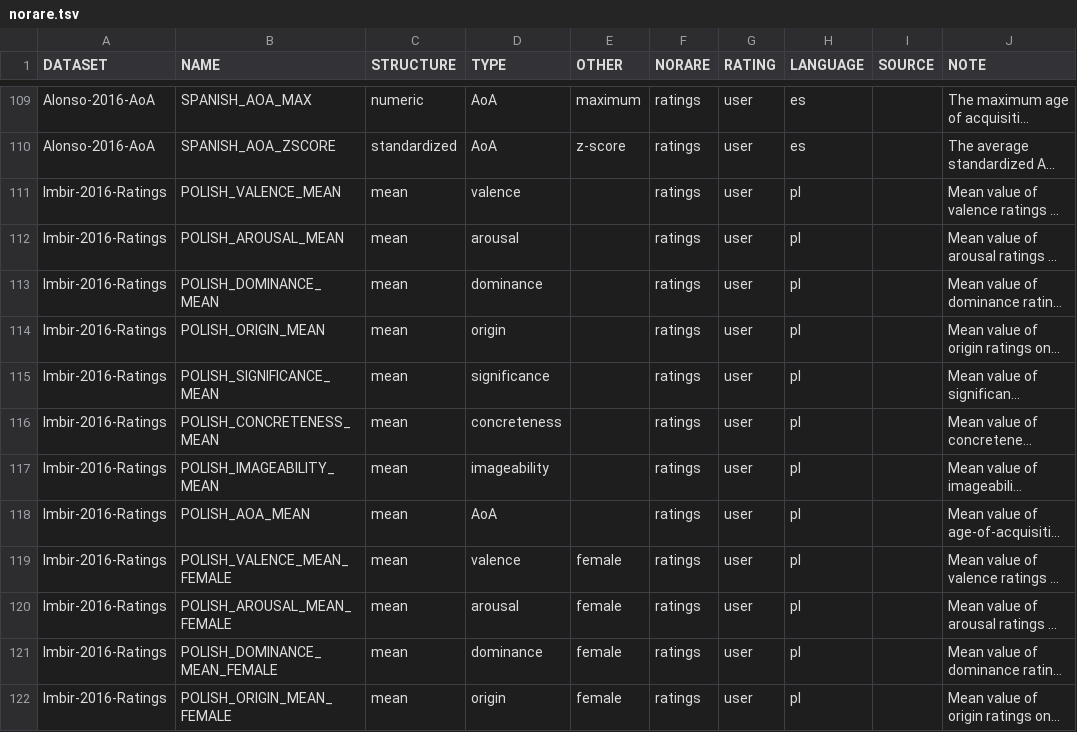
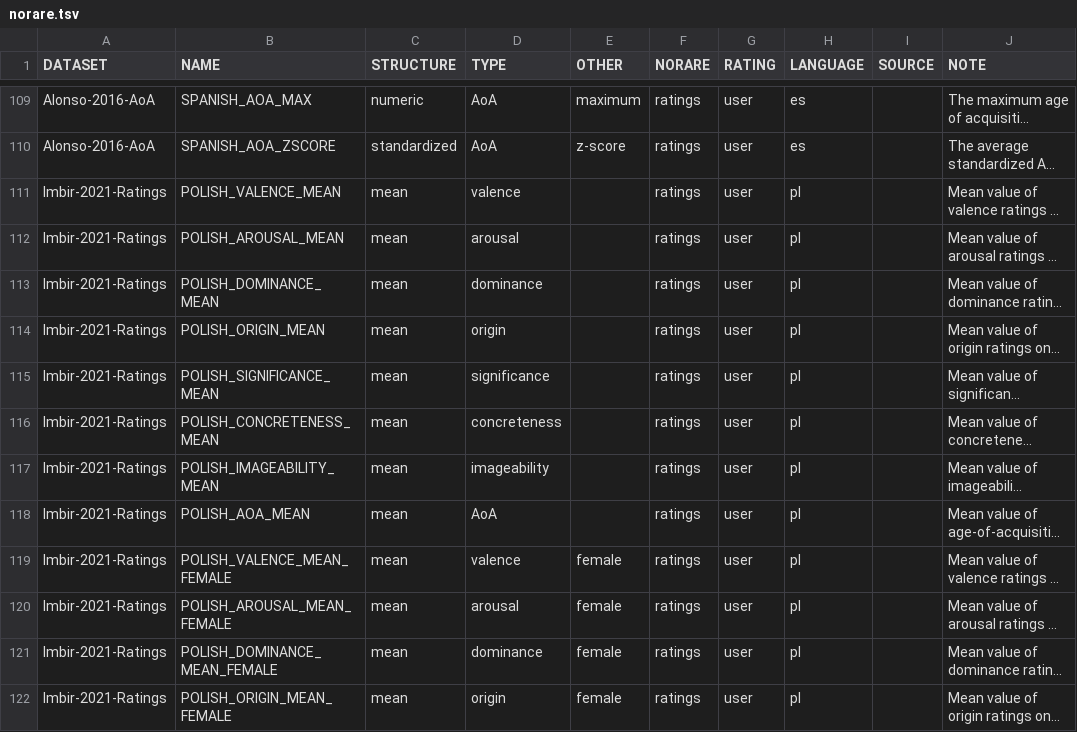
Before and after one commit to concepticon/norare-data, a TSV file: norare.tsv, drawn as a sheet; only a part is shown, gaps mark what is left out; long unchanged cells end in …; the diff covers the shown part only; the diff names each change by its address in the sheet, - before the commit and + after, or states it on an @@ line.

```diff
--- a/norare.tsv
+++ b/norare.tsv
-A111:A122 (DATASET): Imbir-2016-Ratings
+A111:A122 (DATASET): Imbir-2021-Ratings
```
Also changed, not shown: 12 edited cells elsewhere in this file, datasets.tsv, 4 other files.
